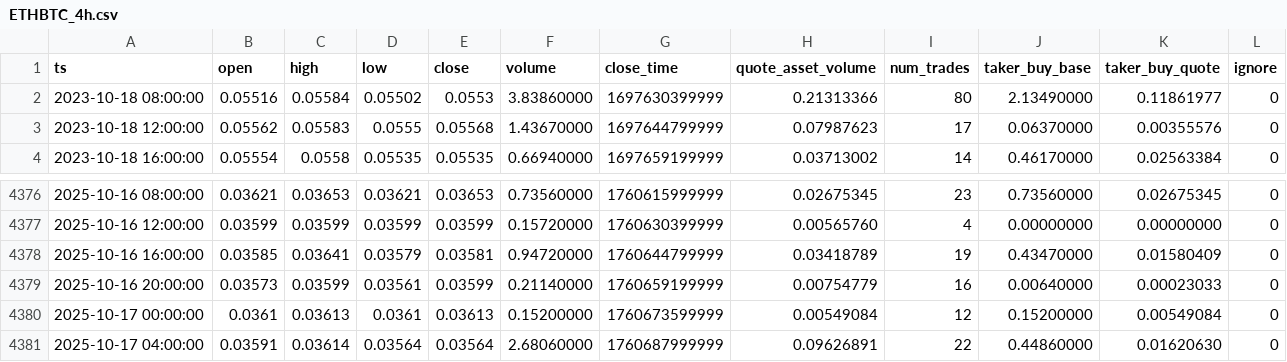
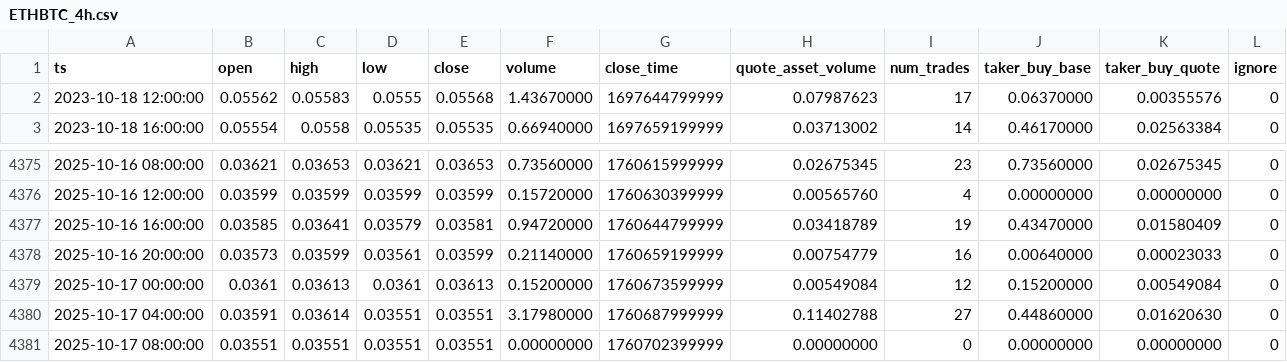
Before and after one commit to McNultyyy/BTC-Pair-OrderBlock-Finder, a CSV file: data/raw/ETHBTC_4h.csv, drawn as a sheet; only a part is shown, gaps mark what is left out.

```diff
--- a/data/raw/ETHBTC_4h.csv
+++ b/data/raw/ETHBTC_4h.csv
@@ -1,3 +1,2 @@
 ts,open,high,low,close,volume,close_time,quote_asset_volume,num_trades,taker_buy_base,taker_buy_quote,ignore
-2023-10-18 08:00:00,0.05516,0.05584,0.05502,0.0553,3.83860000,1697630399999,0.21313366,80,2.13490000,0.11861977,0
 2023-10-18 12:00:00,0.05562,0.05583,0.0555,0.05568,1.43670000,1697644799999,0.07987623,17,0.06370000,0.00355576,0
@@ -4380,2 +4379,3 @@ ts,open,high,low,close,volume,close_time,quote_asset_volume,num_trades,taker_buy
 2025-10-17 00:00:00,0.0361,0.03613,0.0361,0.03613,0.15200000,1760673599999,0.00549084,12,0.15200000,0.00549084,0
-2025-10-17 04:00:00,0.03591,0.03614,0.03564,0.03564,2.68060000,1760687999999,0.09626891,22,0.44860000,0.01620630,0
+2025-10-17 04:00:00,0.03591,0.03614,0.03551,0.03551,3.17980000,1760687999999,0.11402788,27,0.44860000,0.01620630,0
+2025-10-17 08:00:00,0.03551,0.03551,0.03551,0.03551,0.00000000,1760702399999,0.00000000,0,0.00000000,0.00000000,0
```
Also changed, not shown: data/raw/ADABTC_4h.csv, data/raw/BNBBTC_4h.csv, 2 other files.
